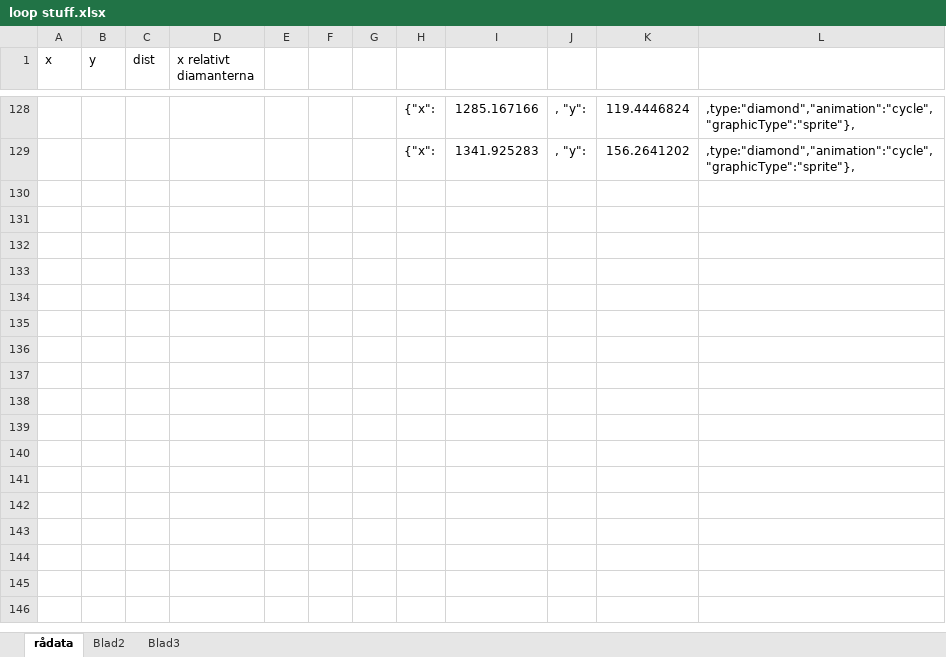
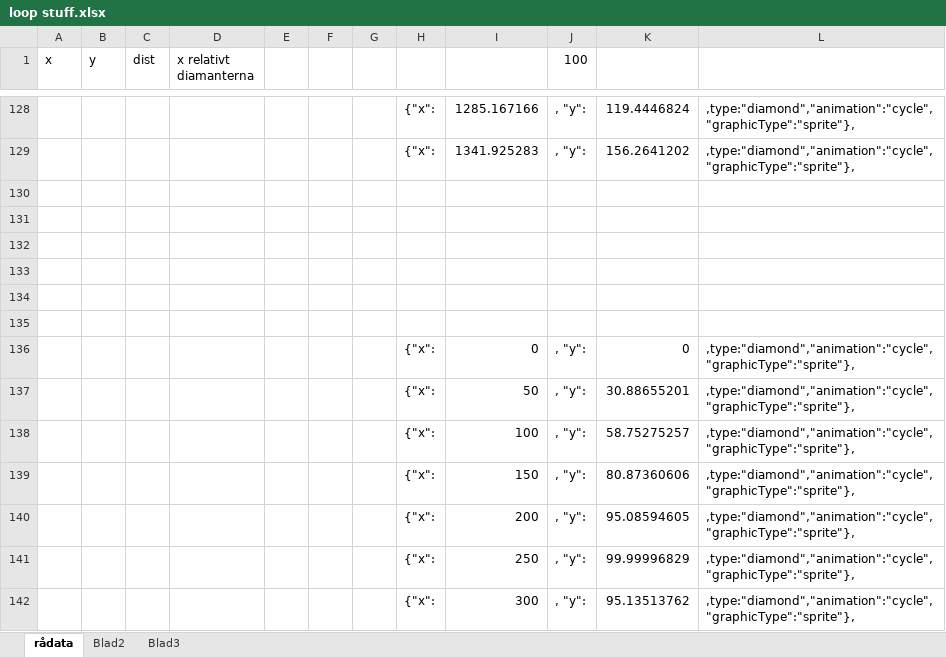
Before and after one commit to a-morn/oh-look-diamonds, an Excel workbook: loop stuff.xlsx, sheet rådata, drawn as a sheet; only a part is shown, gaps mark what is left out; values as stored, in another font and other column widths than the file's, no borders; the diff covers the shown part only; the diff names each change by its address in the sheet, - before the commit and + after, or states it on an @@ line.

```diff
--- a/loop stuff.xlsx (sheet rådata)
+++ b/loop stuff.xlsx (sheet rådata)
-J1: (empty)
+J1: 100
+row 130: (empty)
+row 131: (empty)
+row 132: (empty)
+row 133: (empty)
+row 134: (empty)
+row 135: (empty)
+row 136:  |  |  |  |  |  |  | {"x": | 0 | , "y": | 0 | ,type:"diamond","animation":"cycle","graphicType":"sprite"},
+row 137:  |  |  |  |  |  |  | {"x": | 50 | , "y": | 30.88655201 | ,type:"diamond","animation":"cycle","graphicType":"sprite"},
+row 138:  |  |  |  |  |  |  | {"x": | 100 | , "y": | 58.75275257 | ,type:"diamond","animation":"cycle","graphicType":"sprite"},
+row 139:  |  |  |  |  |  |  | {"x": | 150 | , "y": | 80.87360606 | ,type:"diamond","animation":"cycle","graphicType":"sprite"},
+row 140:  |  |  |  |  |  |  | {"x": | 200 | , "y": | 95.08594605 | ,type:"diamond","animation":"cycle","graphicType":"sprite"},
+row 141:  |  |  |  |  |  |  | {"x": | 250 | , "y": | 99.99996829 | ,type:"diamond","animation":"cycle","graphicType":"sprite"},
+row 142:  |  |  |  |  |  |  | {"x": | 300 | , "y": | 95.13513762 | ,type:"diamond","animation":"cycle","graphicType":"sprite"},
```
Also changed, not shown: 13 added rows and 2 edited cells elsewhere in this sheet, charts or pictures, 2 other files.
